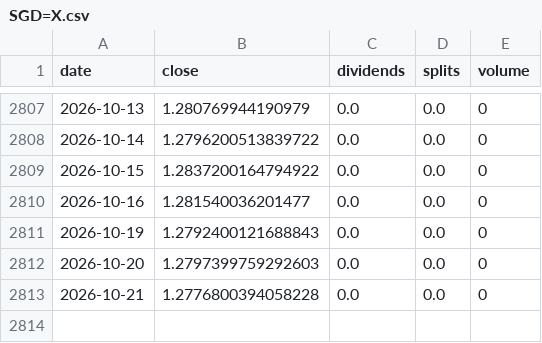
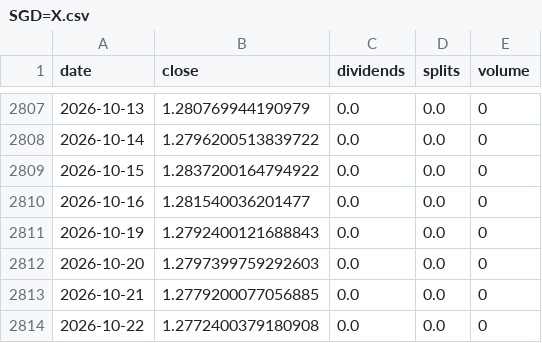
Before and after one commit to pintuwang/ETF, a CSV file: data/raw/SGD=X.csv, drawn as a sheet; only a part is shown, gaps mark what is left out.

```diff
--- a/data/raw/SGD=X.csv
+++ b/data/raw/SGD=X.csv
@@ -2812,2 +2812,3 @@ date,close,dividends,splits,volume
 2026-10-20,1.2797399759292603,0.0,0.0,0
-2026-10-21,1.2776800394058228,0.0,0.0,0
+2026-10-21,1.2779200077056885,0.0,0.0,0
+2026-10-22,1.2772400379180908,0.0,0.0,0
```
Also changed, not shown: data/backfill_daily.csv, data/raw/QQQ.csv, 5 other files.
